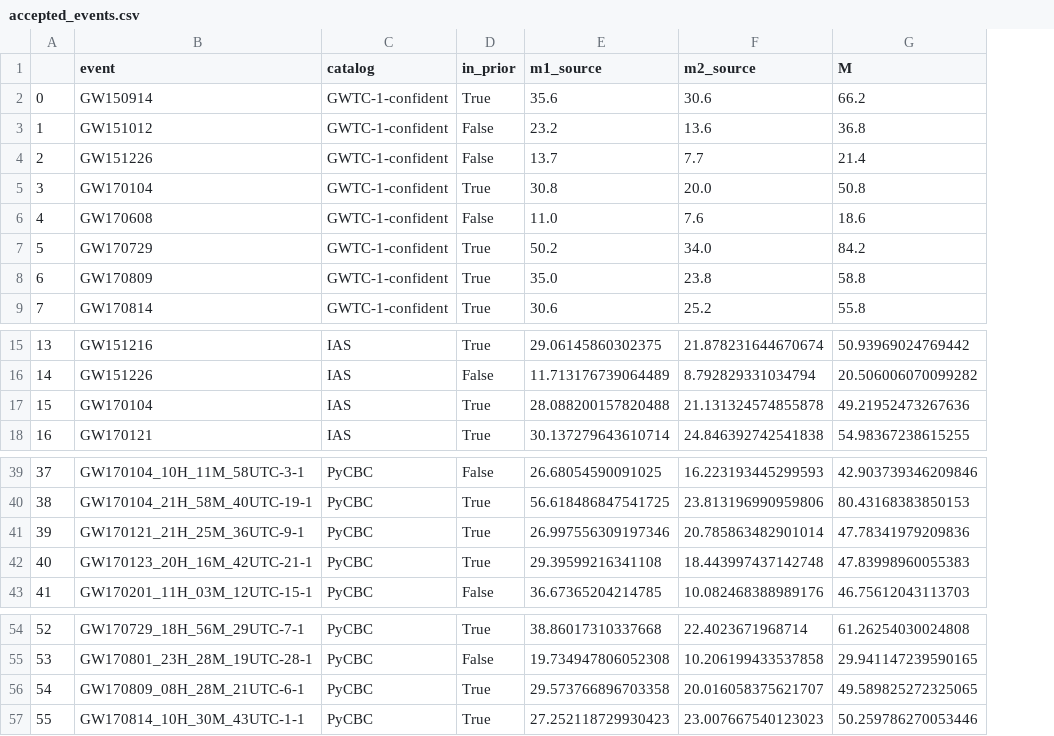
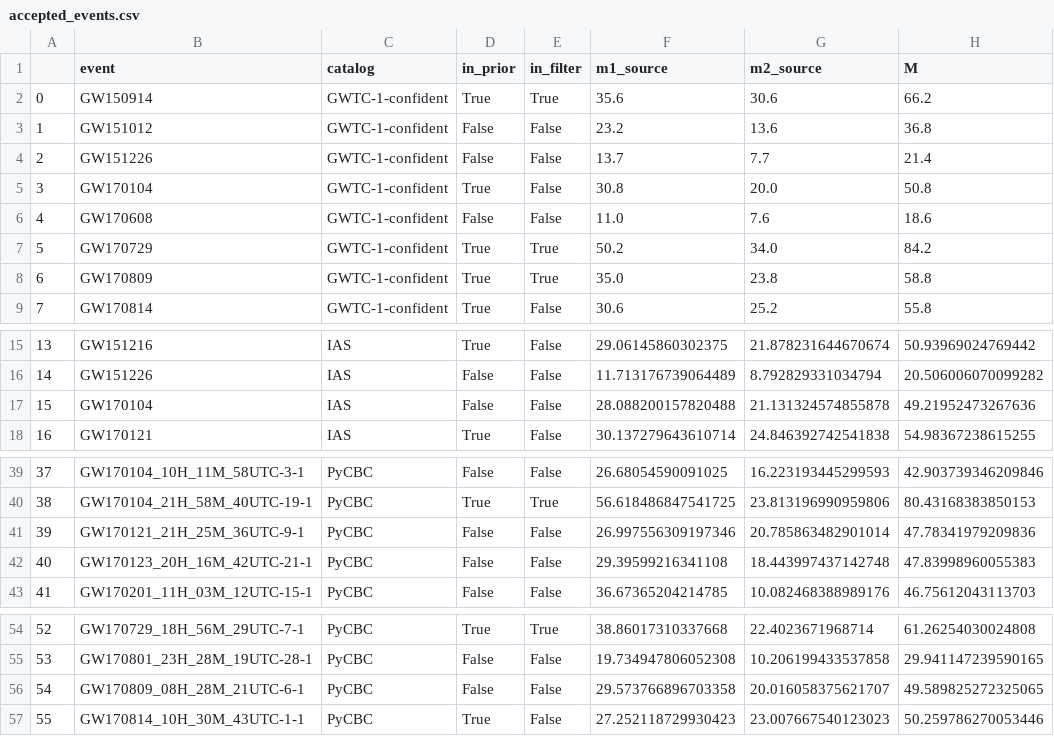
Before and after one commit to avivajpeyi/High-Mass-Black-Hole-Search-with-BCR, a CSV file: Data/accepted_events.csv, drawn as a sheet; only a part is shown, gaps mark what is left out; the diff names each change by its address in the sheet, - before the commit and + after, or states it on an @@ line.

Commit message:
update data

```diff
--- a/Data/accepted_events.csv
+++ b/Data/accepted_events.csv
+column E (in_filter), rows 2-9: True | False | False | False | False | True | True | False; rows 15-18: all False; rows 39-43: False | True | False | False | False; rows 54-57: True | False | False | False
-D17 (in_prior): True
+D17 (in_prior): False
-D41:D42 (in_prior): True
+D41:D42 (in_prior): False
-D56 (in_prior): True
+D56 (in_prior): False
```
Also changed, not shown: 12 other files.
